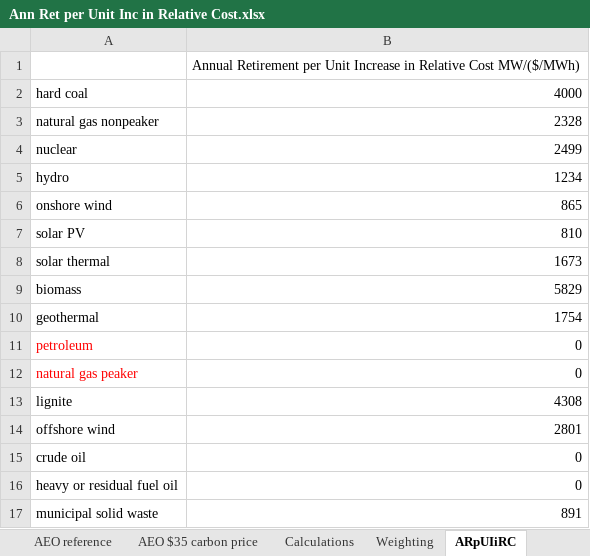
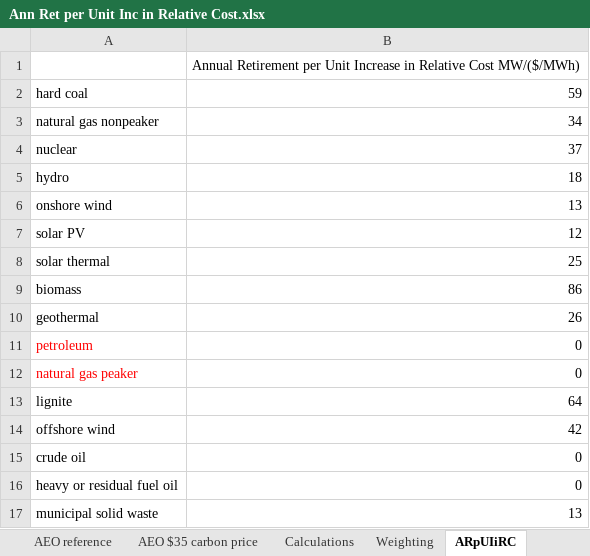
Before and after one commit to EnergyInnovation/eps-brazil, an Excel workbook: InputData/elec/ARpUIiRC/Ann Ret per Unit Inc in Relative Cost.xlsx, sheet ARpUIiRC, drawn as a sheet; values as stored, in another font and other column widths than the file's, no borders; the diff names each change by its address in the sheet, - before the commit and + after, or states it on an @@ line.

```diff
--- a/InputData/elec/ARpUIiRC/Ann Ret per Unit Inc in Relative Cost.xlsx (sheet ARpUIiRC)
+++ b/InputData/elec/ARpUIiRC/Ann Ret per Unit Inc in Relative Cost.xlsx (sheet ARpUIiRC)
-B2: 4000
+B2: 59
-B3: 2328
+B3: 34
-B4: 2499
+B4: 37
-B5: 1234
+B5: 18
-B6: 865
+B6: 13
-B7: 810
+B7: 12
-B8: 1673
+B8: 25
-B9: 5829
+B9: 86
-B10: 1754
+B10: 26
-B13: 4308
+B13: 64
-B14: 2801
+B14: 42
-B17: 891
+B17: 13
```
Also changed, not shown: 3 other files.
